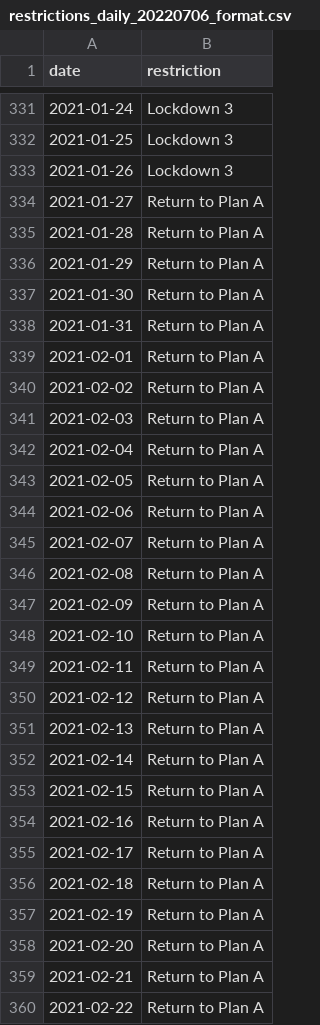
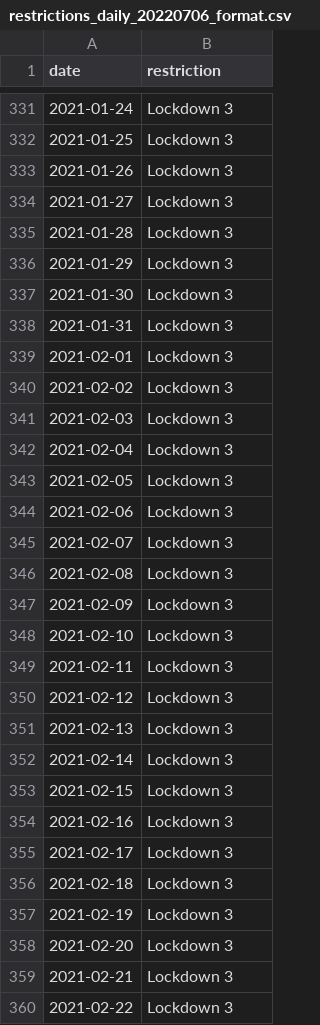
Before and after one commit to clareho/dissertation, a CSV file: restrictions_daily_20220706_format.csv, drawn as a sheet; only a part is shown, gaps mark what is left out; the diff covers the shown part only.

Commit message:
Add files via upload

```diff
--- a/restrictions_daily_20220706_format.csv
+++ b/restrictions_daily_20220706_format.csv
@@ -333,28 +333,28 @@ date,restriction
 2021-01-26,Lockdown 3
-2021-01-27,Return to Plan A
-2021-01-28,Return to Plan A
-2021-01-29,Return to Plan A
-2021-01-30,Return to Plan A
-2021-01-31,Return to Plan A
-2021-02-01,Return to Plan A
-2021-02-02,Return to Plan A
-2021-02-03,Return to Plan A
-2021-02-04,Return to Plan A
-2021-02-05,Return to Plan A
-2021-02-06,Return to Plan A
-2021-02-07,Return to Plan A
-2021-02-08,Return to Plan A
-2021-02-09,Return to Plan A
-2021-02-10,Return to Plan A
-2021-02-11,Return to Plan A
-2021-02-12,Return to Plan A
-2021-02-13,Return to Plan A
-2021-02-14,Return to Plan A
-2021-02-15,Return to Plan A
-2021-02-16,Return to Plan A
-2021-02-17,Return to Plan A
-2021-02-18,Return to Plan A
-2021-02-19,Return to Plan A
-2021-02-20,Return to Plan A
-2021-02-21,Return to Plan A
-2021-02-22,Return to Plan A
+2021-01-27,Lockdown 3
+2021-01-28,Lockdown 3
+2021-01-29,Lockdown 3
+2021-01-30,Lockdown 3
+2021-01-31,Lockdown 3
+2021-02-01,Lockdown 3
+2021-02-02,Lockdown 3
+2021-02-03,Lockdown 3
+2021-02-04,Lockdown 3
+2021-02-05,Lockdown 3
+2021-02-06,Lockdown 3
+2021-02-07,Lockdown 3
+2021-02-08,Lockdown 3
+2021-02-09,Lockdown 3
+2021-02-10,Lockdown 3
+2021-02-11,Lockdown 3
+2021-02-12,Lockdown 3
+2021-02-13,Lockdown 3
+2021-02-14,Lockdown 3
+2021-02-15,Lockdown 3
+2021-02-16,Lockdown 3
+2021-02-17,Lockdown 3
+2021-02-18,Lockdown 3
+2021-02-19,Lockdown 3
+2021-02-20,Lockdown 3
+2021-02-21,Lockdown 3
+2021-02-22,Lockdown 3
```
Also changed, not shown: 24 edited cells elsewhere in this file.
